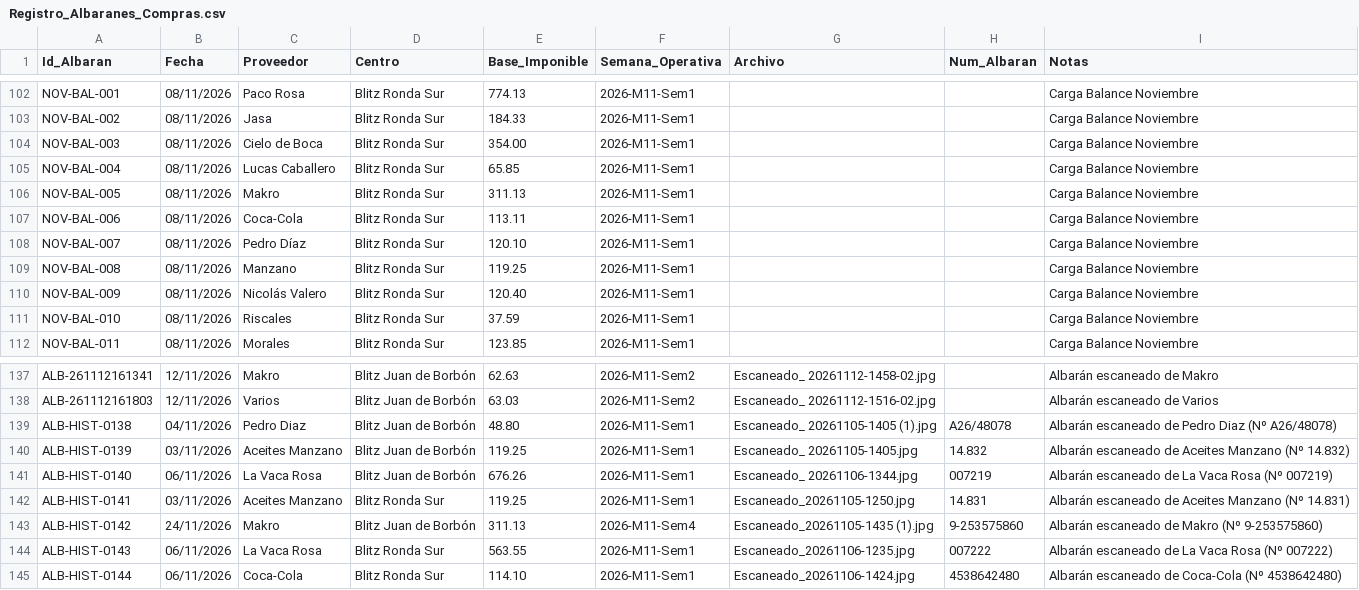
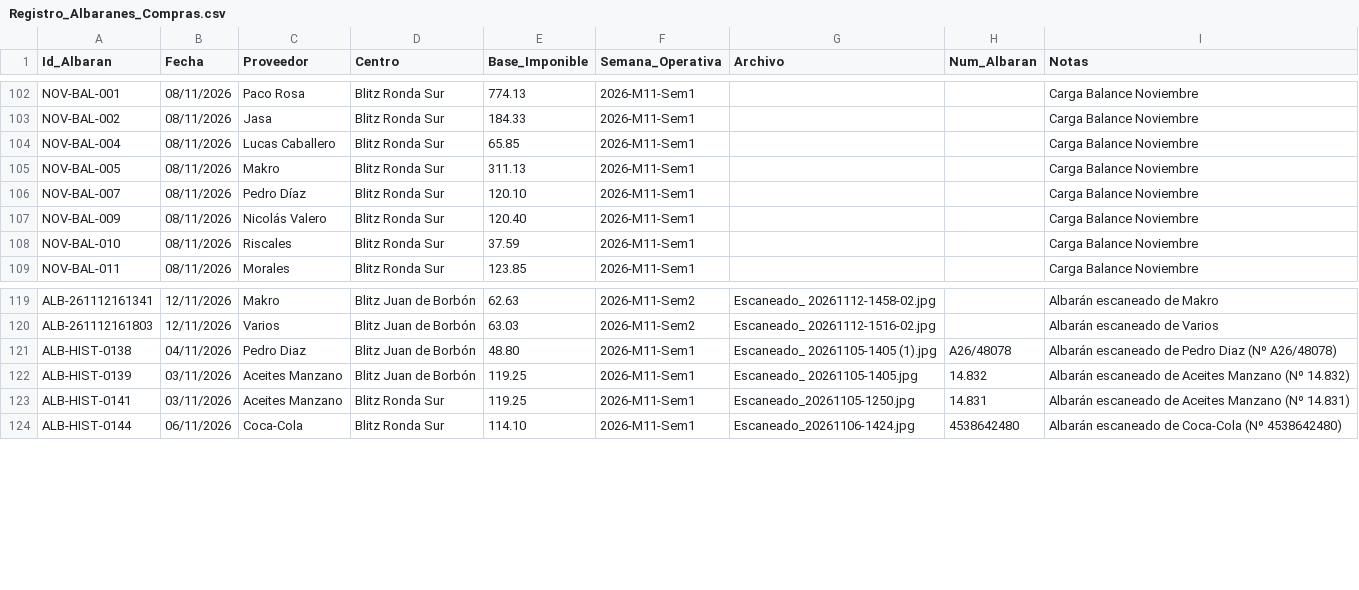
Before and after one commit to salvaandreo-lab/blitz-stock, a CSV file: Registro_Albaranes_Compras.csv, drawn as a sheet; only a part is shown, gaps mark what is left out; the diff covers the shown part only; the diff names each change by its address in the sheet, - before the commit and + after, or states it on an @@ line.

```diff
--- a/Registro_Albaranes_Compras.csv
+++ b/Registro_Albaranes_Compras.csv
-row 104: NOV-BAL-003 | 08/11/2026 | Cielo de Boca | Blitz Ronda Sur | 354.00 | 2026-M11-Sem1 |  |  | Carga Balance Noviembre
-row 107: NOV-BAL-006 | 08/11/2026 | Coca-Cola | Blitz Ronda Sur | 113.11 | 2026-M11-Sem1 |  |  | Carga Balance Noviembre
-row 109: NOV-BAL-008 | 08/11/2026 | Manzano | Blitz Ronda Sur | 119.25 | 2026-M11-Sem1 |  |  | Carga Balance Noviembre
-row 141: ALB-HIST-0140 | 06/11/2026 | La Vaca Rosa | Blitz Juan de Borbón | 676.26 | 2026-M11-Sem1 | Escaneado_ 20261106-1344.jpg | 007219 | Albarán escaneado de La Vaca Rosa (Nº 007219)
-row 143: ALB-HIST-0142 | 24/11/2026 | Makro | Blitz Juan de Borbón | 311.13 | 2026-M11-Sem4 | Escaneado_20261105-1435 (1).jpg | 9-253575860 | Albarán escaneado de Makro (Nº 9-253575860)
-row 144: ALB-HIST-0143 | 06/11/2026 | La Vaca Rosa | Blitz Ronda Sur | 563.55 | 2026-M11-Sem1 | Escaneado_20261106-1235.jpg | 007222 | Albarán escaneado de La Vaca Rosa (Nº 007222)
```
Also changed, not shown: 18 removed rows and 1 edited cell elsewhere in this file.
